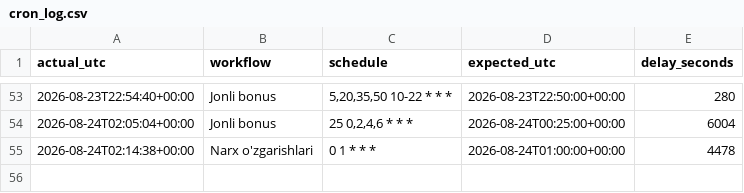
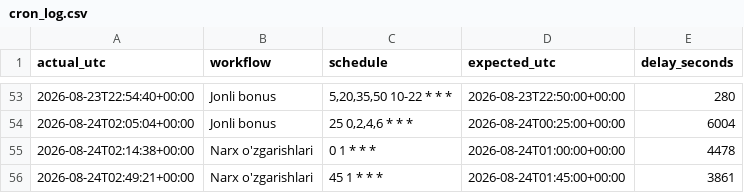
Before and after one commit to Ilkhomjoon/FPLUzbekistan, a CSV file: data/cron_log.csv, drawn as a sheet; only a part is shown, gaps mark what is left out; the diff names each change by its address in the sheet, - before the commit and + after, or states it on an @@ line.

```diff
--- a/data/cron_log.csv
+++ b/data/cron_log.csv
+row 56: 2026-08-24T02:49:21+00:00 | Narx o'zgarishlari | 45 1 * * * | 2026-08-24T01:45:00+00:00 | 3861
```
Also changed, not shown: 1 other file.
